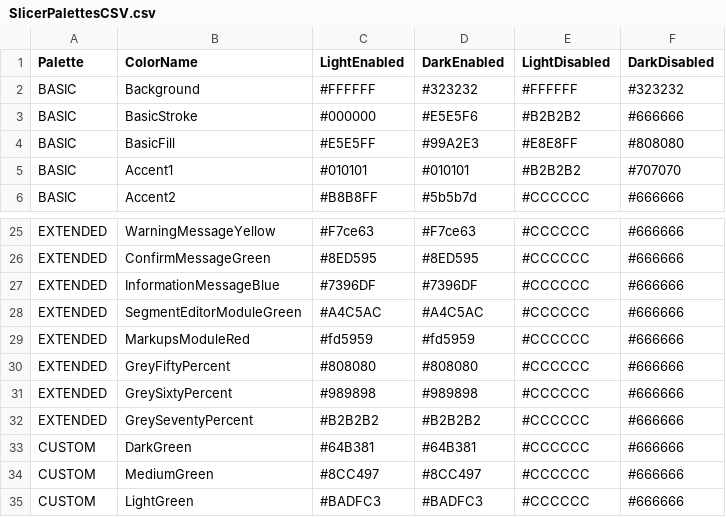
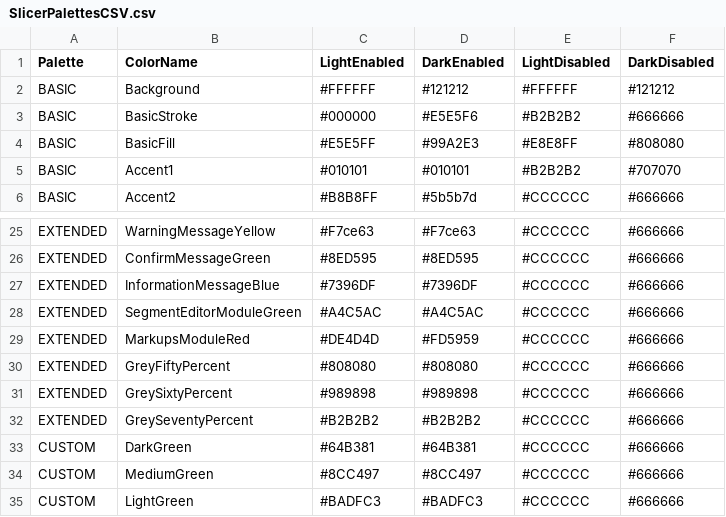
Before and after one commit to Slicer/slicer-media-assets, a CSV file: SlicerIcons/SlicerPalettes/SlicerPalettesCSV.csv, drawn as a sheet; only a part is shown, gaps mark what is left out.

Commit message:
Updating palettes for changing Dark Theme background color and upping color contrast in Markups module Color

```diff
--- a/SlicerIcons/SlicerPalettes/SlicerPalettesCSV.csv
+++ b/SlicerIcons/SlicerPalettes/SlicerPalettesCSV.csv
@@ -1,3 +1,3 @@
 Palette,ColorName,LightEnabled,DarkEnabled,LightDisabled,DarkDisabled
-BASIC,Background,#FFFFFF,#323232,#FFFFFF,#323232
+BASIC,Background,#FFFFFF,#121212,#FFFFFF,#121212
 BASIC,BasicStroke,#000000,#E5E5F6,#B2B2B2,#666666
@@ -28,3 +28,3 @@ EXTENDED,InformationMessageBlue,#7396DF,#7396DF,#CCCCCC,#666666
 EXTENDED,SegmentEditorModuleGreen,#A4C5AC,#A4C5AC,#CCCCCC,#666666
-EXTENDED,MarkupsModuleRed,#fd5959,#fd5959,#CCCCCC,#666666
+EXTENDED,MarkupsModuleRed,#DE4D4D,#FD5959,#CCCCCC,#666666
 EXTENDED,GreyFiftyPercent,#808080,#808080,#CCCCCC,#666666
```
Also changed, not shown: SlicerIcons/SlicerPalettes/SlicerPalettesTSV.tsv, 3 other files.
